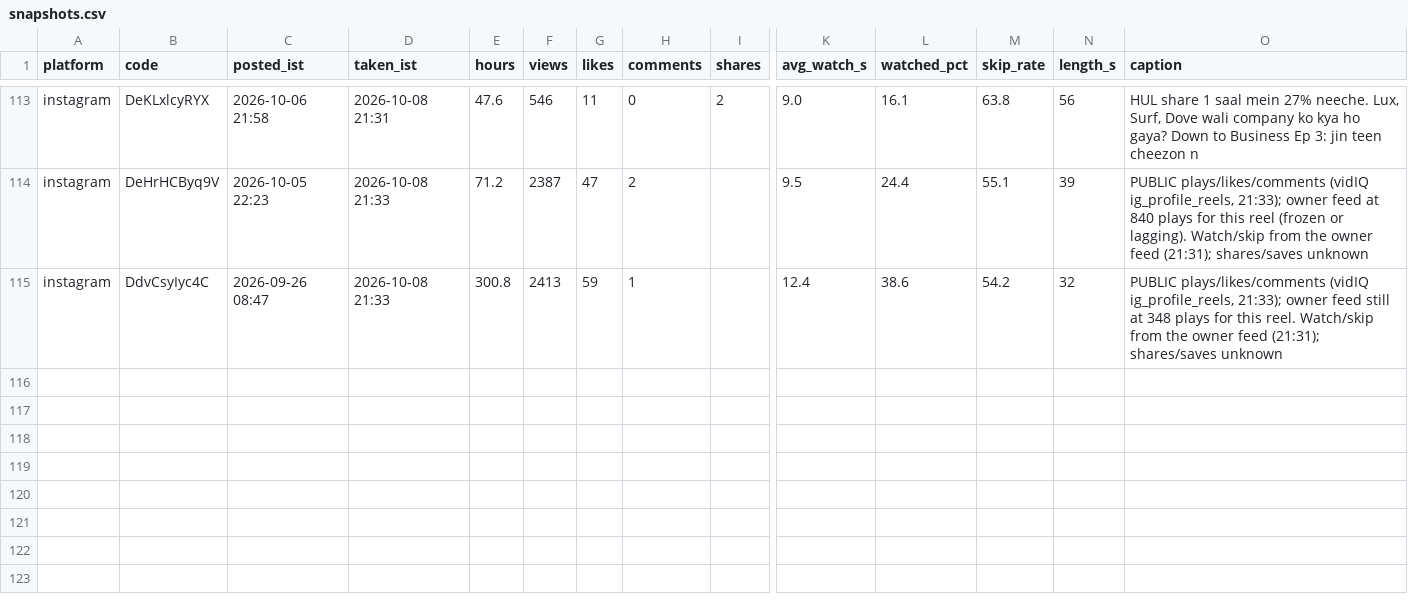
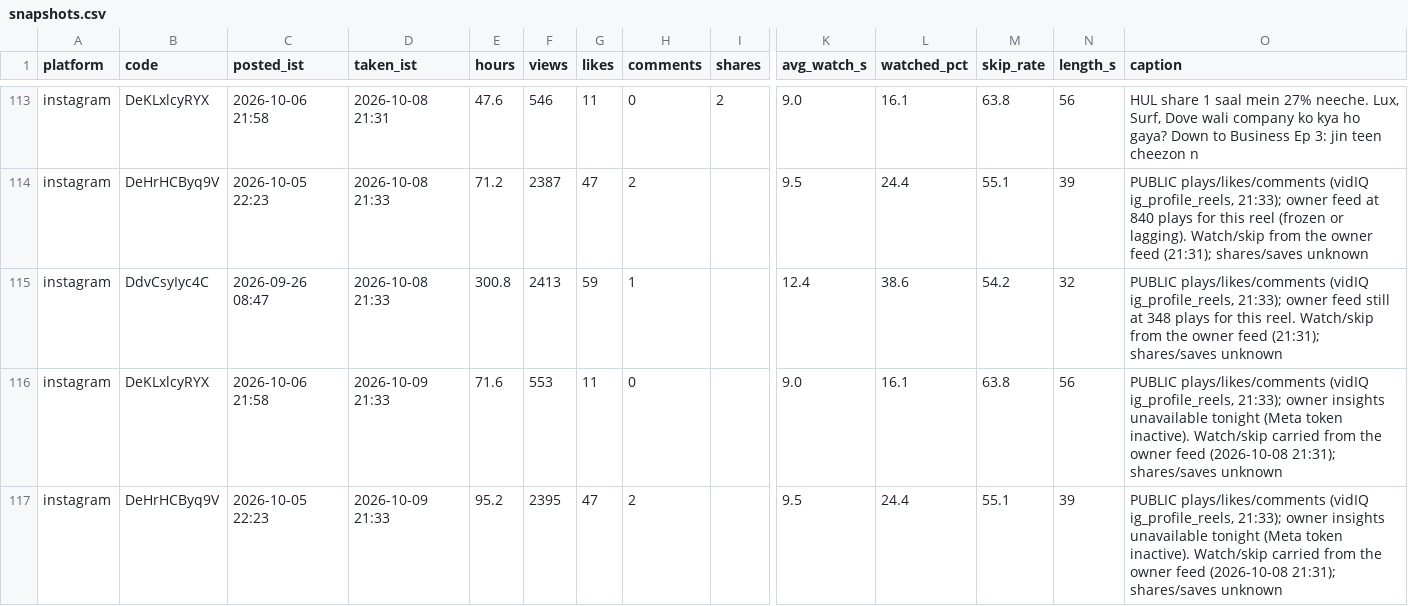
Before and after one commit to takingbreath/doordhan-factory, a CSV file: registry/snapshots.csv, drawn as a sheet; only a part is shown, gaps mark what is left out; rows hold the shown columns only; the diff names each change by its address in the sheet, - before the commit and + after, or states it on an @@ line.

```diff
--- a/registry/snapshots.csv
+++ b/registry/snapshots.csv
+row 116: instagram | DeKLxlcyRYX | 2026-10-06 21:58 | 2026-10-09 21:33 | 71.6 | 553 | 11 | 0 |  | 9.0 | 16.1 | 63.8 | 56 | PUBLIC plays/likes/comments (vidIQ ig_profile_reels, 21:33); owner insights unavailable tonight (Meta token inactive). Watch/skip carried from the owner feed (2026-10-08 21:31); shares/saves unknown
+row 117: instagram | DeHrHCByq9V | 2026-10-05 22:23 | 2026-10-09 21:33 | 95.2 | 2395 | 47 | 2 |  | 9.5 | 24.4 | 55.1 | 39 | PUBLIC plays/likes/comments (vidIQ ig_profile_reels, 21:33); owner insights unavailable tonight (Meta token inactive). Watch/skip carried from the owner feed (2026-10-08 21:31); shares/saves unknown
```
Also changed, not shown: 2 other files.
